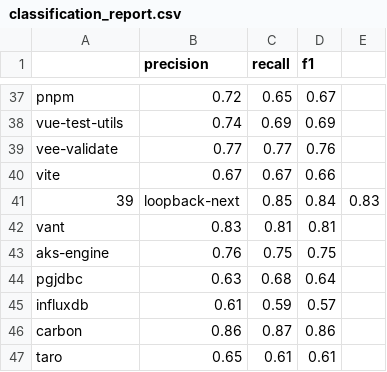
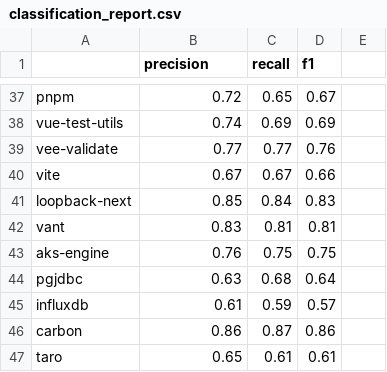
Before and after one commit to CommittedTeam/commitcanvas-models, a CSV file: commitcanvas_models/classification_reports/project/classification_report.csv, drawn as a sheet; only a part is shown, gaps mark what is left out; removed rows and columns are numbered as before the commit, all else as after; the diff names each change by its address in the sheet, - before the commit and + after, or states it on an @@ line.

Commit message:
remove extra index column

```diff
--- a/commitcanvas_models/classification_reports/project/classification_report.csv
+++ b/commitcanvas_models/classification_reports/project/classification_report.csv
-row 41: 39 | loopback-next | 0.85 | 0.84 | 0.83
+row 41: loopback-next | 0.85 | 0.84 | 0.83
```
